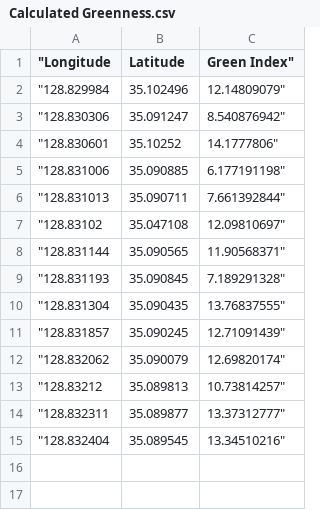
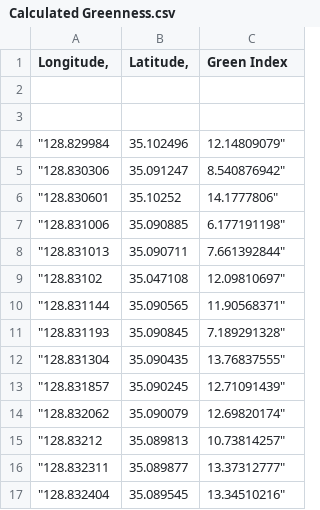
Before and after one commit to PricelyticsHub/Green-Index, a CSV file: DATA/Calculated Greenness.csv, drawn as a sheet.

Commit message:
Update Calculated Greenness.csv

```diff
--- a/DATA/Calculated Greenness.csv
+++ b/DATA/Calculated Greenness.csv
@@ -1,2 +1,4 @@
-"Longitude	Latitude	Green Index"
+Longitude,	Latitude,	Green Index
+
+
 "128.829984	35.102496	12.14809079"
```
